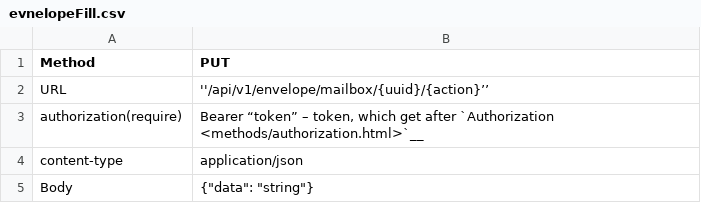
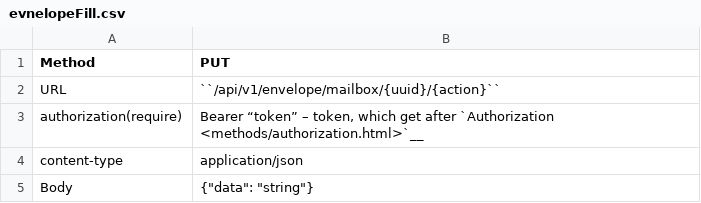
Before and after one commit to jecksolovyev/io.centredo.docs, a CSV file: docs/source/pages/apiIntegration/methods/evnelopeFill.csv, drawn as a sheet.

Commit message:
API methods page refactor

```diff
--- a/docs/source/pages/apiIntegration/methods/evnelopeFill.csv
+++ b/docs/source/pages/apiIntegration/methods/evnelopeFill.csv
@@ -1,3 +1,3 @@
 Method,PUT
-URL,''/api/v1/envelope/mailbox/{uuid}/{action}’’
+URL,``/api/v1/envelope/mailbox/{uuid}/{action}``
 authorization(require),"Bearer “token” – token, which get after `Authorization <methods/authorization.html>`__      "
```
Also changed, not shown: 1 other file.
